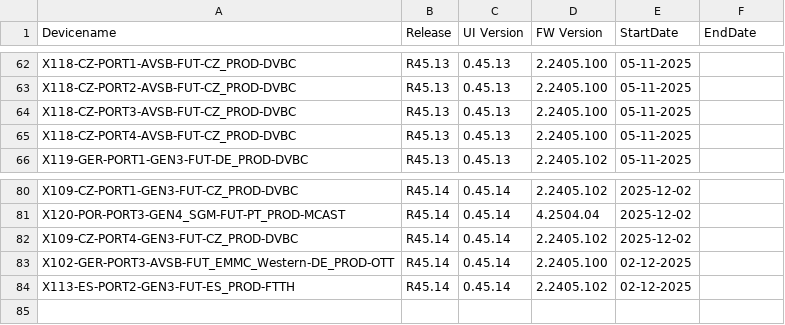
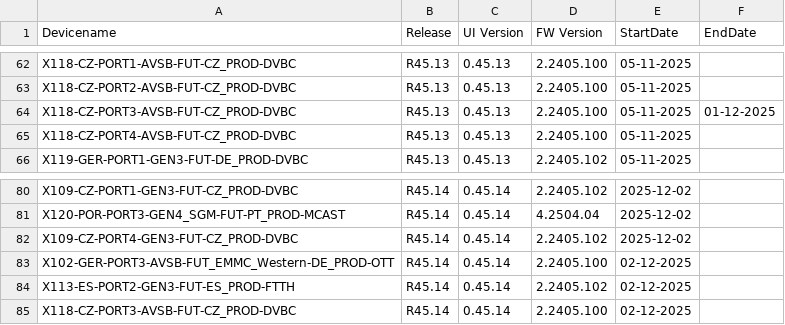
Before and after one commit to VFTV-Testing/VCOEQA-Utilities, a CSV file: DeviceInformation_Utility/Android_Device_Utility.csv, drawn as a sheet; only a part is shown, gaps mark what is left out.

Commit message:
Update device data for X118-CZ-PORT3-AVSB-FUT-CZ_PROD-DVBC

```diff
--- a/DeviceInformation_Utility/Android_Device_Utility.csv
+++ b/DeviceInformation_Utility/Android_Device_Utility.csv
@@ -63,3 +63,3 @@ X118-CZ-PORT1-AVSB-FUT-CZ_PROD-DVBC,R45.13,0.45.13,2.2405.100,05-11-2025,
 X118-CZ-PORT2-AVSB-FUT-CZ_PROD-DVBC,R45.13,0.45.13,2.2405.100,05-11-2025,
-X118-CZ-PORT3-AVSB-FUT-CZ_PROD-DVBC,R45.13,0.45.13,2.2405.100,05-11-2025,
+X118-CZ-PORT3-AVSB-FUT-CZ_PROD-DVBC,R45.13,0.45.13,2.2405.100,05-11-2025,01-12-2025
 X118-CZ-PORT4-AVSB-FUT-CZ_PROD-DVBC,R45.13,0.45.13,2.2405.100,05-11-2025,
@@ -84 +84,2 @@ X102-GER-PORT3-AVSB-FUT_EMMC_Western-DE_PROD-OTT,R45.14,0.45.14,2.2405.100,02-12
 X113-ES-PORT2-GEN3-FUT-ES_PROD-FTTH,R45.14,0.45.14,2.2405.102,02-12-2025,
+X118-CZ-PORT3-AVSB-FUT-CZ_PROD-DVBC,R45.14,0.45.14,2.2405.100,02-12-2025,
```
